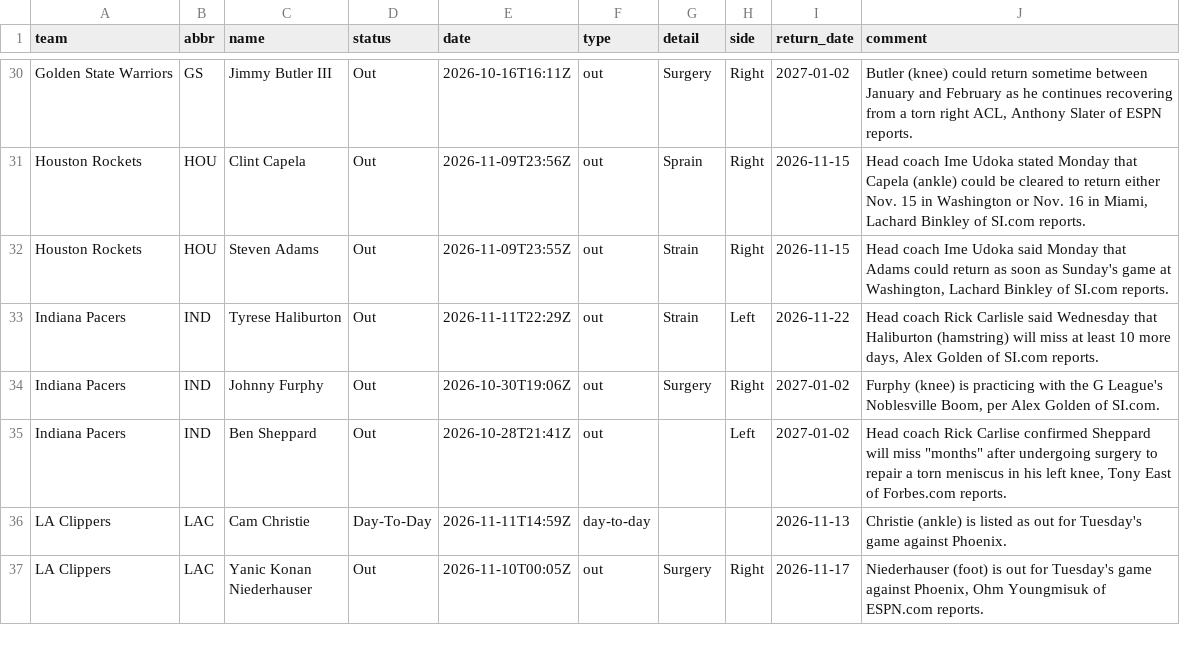
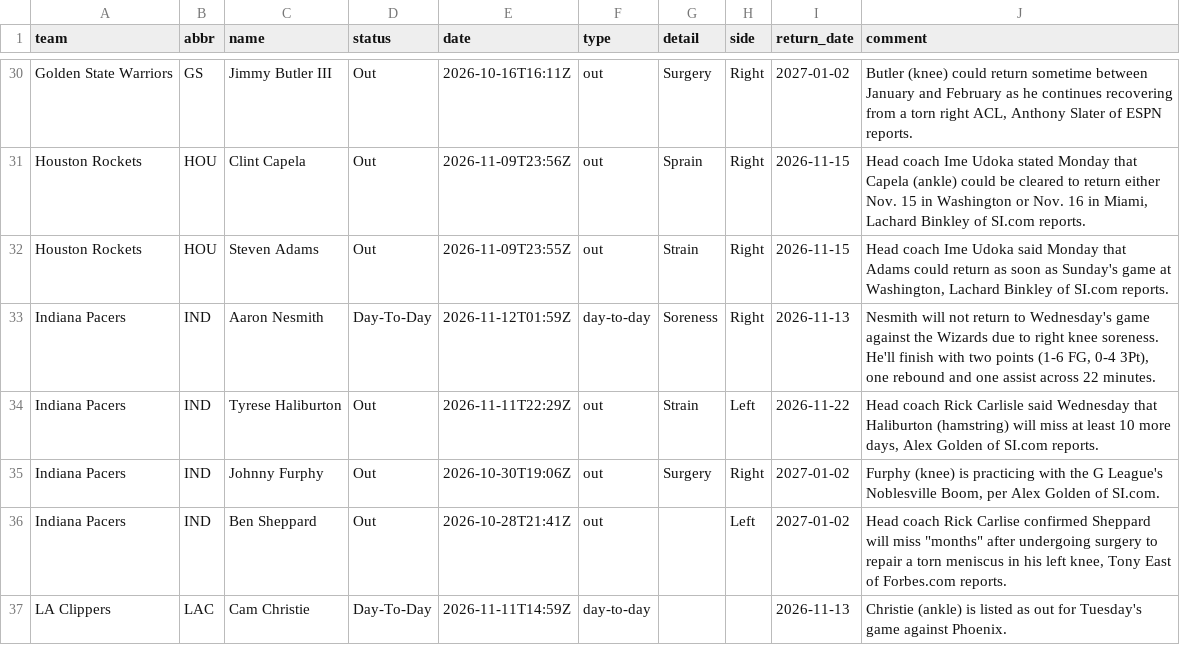
Before and after one commit to jvector26/JIMBO, a CSV file: live/2026/injuries.csv, drawn as a sheet; only a part is shown, gaps mark what is left out; the shorter side is filled out with more unchanged rows; the diff names each change by its address in the sheet, - before the commit and + after, or states it on an @@ line.

```diff
--- a/live/2026/injuries.csv
+++ b/live/2026/injuries.csv
+row 33: Indiana Pacers | IND | Aaron Nesmith | Day-To-Day | 2026-11-12T01:59Z | day-to-day | Soreness | Right | 2026-11-13 | Nesmith will not return to Wednesday's game against the Wizards due to right knee soreness. He'll finish with two points (1-6 FG, 0-4 3Pt), one rebound and one assist across 22 minutes.
```
Also changed, not shown: live/2026/pregame.csv, live/2026/schedule.csv, 3 other files.
